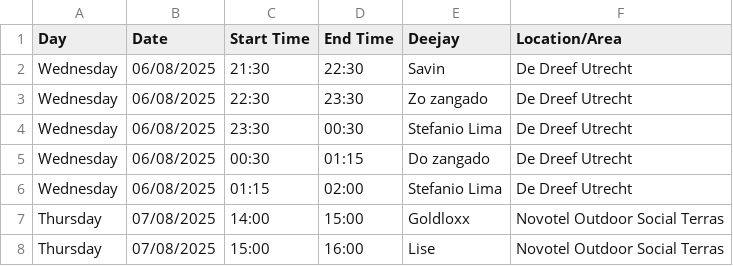
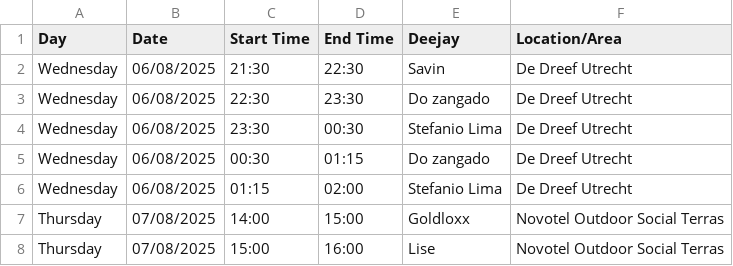
Before and after one commit to benleane83/ilksf-guide, a CSV file: data/dj_schedule_full.csv, drawn as a sheet; only a part is shown.

```diff
--- a/data/dj_schedule_full.csv
+++ b/data/dj_schedule_full.csv
@@ -2,3 +2,3 @@ Day,Date,Start Time,End Time,Deejay,Location/Area
 Wednesday,06/08/2025,21:30,22:30,Savin,De Dreef Utrecht
-Wednesday,06/08/2025,22:30,23:30,Zo zangado,De Dreef Utrecht
+Wednesday,06/08/2025,22:30,23:30,Do zangado,De Dreef Utrecht
 Wednesday,06/08/2025,23:30,00:30,Stefanio Lima,De Dreef Utrecht
```
Also changed, not shown: data/artist_bios.csv, 1 other file.
